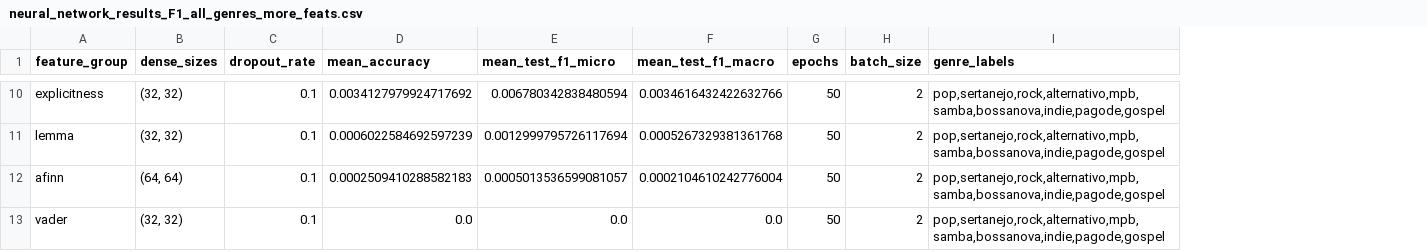
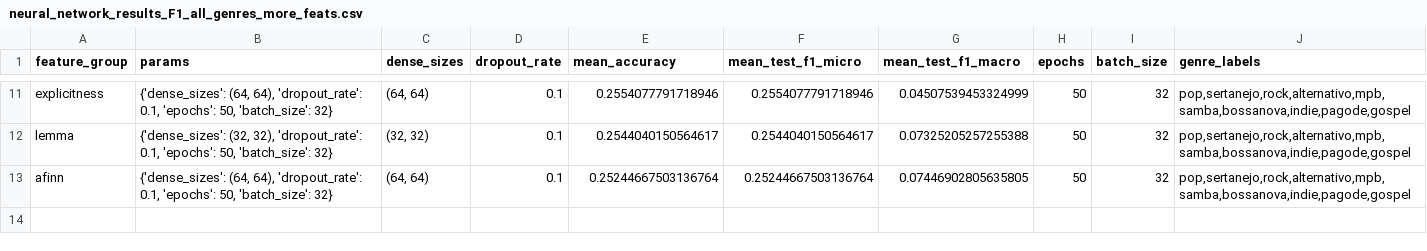
Before and after one commit to leticiatavaresds/Analysis-of-Songs-in-Portuguese, a CSV file: 02_Analysis/02_Output_Kfold_Models/neural_network_results_F1_all_genres_more_feats.csv, drawn as a sheet; only a part is shown, gaps mark what is left out; removed rows and columns are numbered as before the commit, all else as after; the diff covers the shown part only; the diff names each change by its address in the sheet, - before the commit and + after, or states it on an @@ line.

```diff
--- a/02_Analysis/02_Output_Kfold_Models/neural_network_results_F1_all_genres_more_feats.csv
+++ b/02_Analysis/02_Output_Kfold_Models/neural_network_results_F1_all_genres_more_feats.csv
+column B (params), rows 11-13: {'dense_sizes': (64, 64), 'dropout_rate': 0.1, 'epochs': 50, 'batch_size': 32} | {'dense_sizes': (32, 32), 'dropout_rate': 0.1, 'epochs': 50, 'batch_size': 32} | {'dense_sizes': (64, 64), 'dropout_rate': 0.1, 'epochs': 50, 'batch_size': 32}
-C11 (dense_sizes): (32, 32)
+C11 (dense_sizes): (64, 64)
-E11 (mean_accuracy): 0.0034127979924717692
+E11 (mean_accuracy): 0.2554077791718946
-F11 (mean_test_f1_micro): 0.006780342838480594
+F11 (mean_test_f1_micro): 0.2554077791718946
-G11 (mean_test_f1_macro): 0.0034616432422632766
+G11 (mean_test_f1_macro): 0.04507539453324999
-I11:I13 (batch_size): 2
+I11:I13 (batch_size): 32
-E12 (mean_accuracy): 0.0006022584692597239
+E12 (mean_accuracy): 0.2544040150564617
-F12 (mean_test_f1_micro): 0.0012999795726117694
+F12 (mean_test_f1_micro): 0.2544040150564617
-G12 (mean_test_f1_macro): 0.0005267329381361768
+G12 (mean_test_f1_macro): 0.07325205257255388
-E13 (mean_accuracy): 0.0002509410288582183
+E13 (mean_accuracy): 0.25244667503136764
-F13 (mean_test_f1_micro): 0.0005013536599081057
+F13 (mean_test_f1_micro): 0.25244667503136764
-G13 (mean_test_f1_macro): 0.0002104610242776004
+G13 (mean_test_f1_macro): 0.07446902805635805
-row 13: vader | (32, 32) | 0.1 | 0.0 | 0.0 | 0.0 | 50 | 2 | pop,sertanejo,rock,alternativo,mpb,samba,bossanova,indie,pagode,gospel
```
Also changed, not shown: 2 added rows, 1 removed row and 30 edited cells elsewhere in this file, 02_Analysis/02_Output_Kfold_Models/neural_network_results_F1_all_genres.csv, 02_Analysis/02_Output_Kfold_Models/neural_network_results_F1_br_genres_more_feats.csv, 30 other files.
